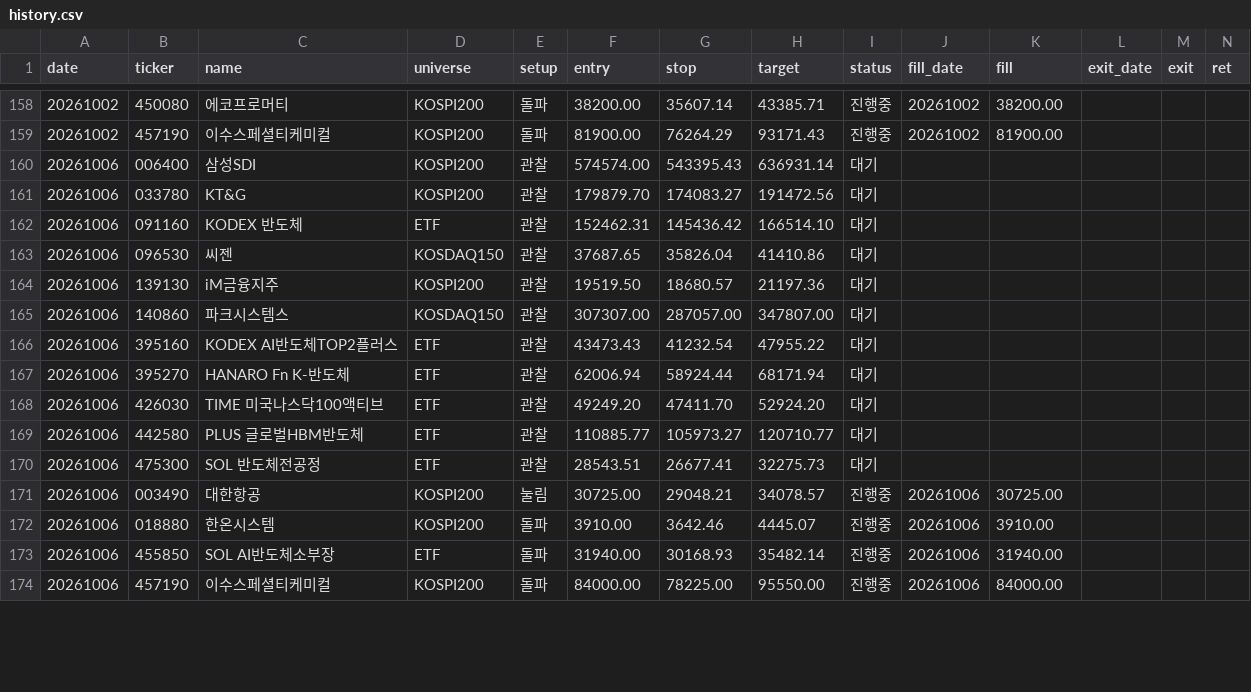
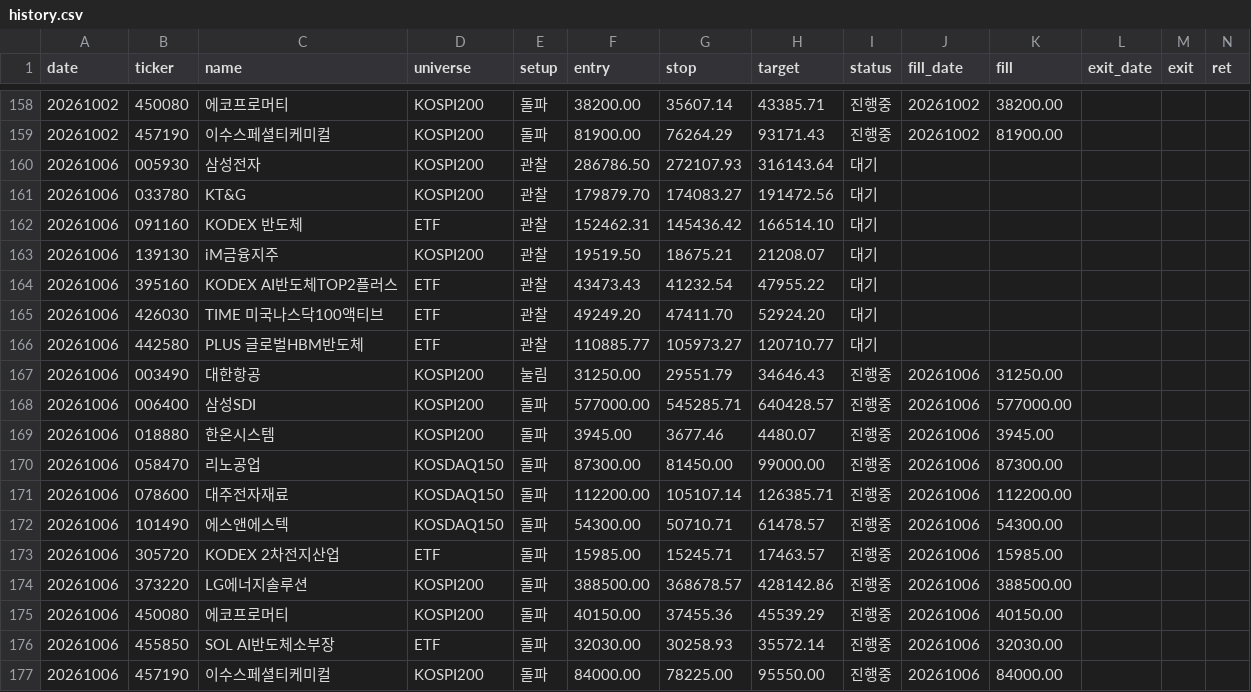
Before and after one commit to khj78889-rgb/daily-market-brief, a CSV file: swing/history.csv, drawn as a sheet; only a part is shown, gaps mark what is left out; removed rows and columns are numbered as before the commit, all else as after; rows hold the shown columns only; the diff covers the shown part only; the diff names each change by its address in the sheet, - before the commit and + after, or states it on an @@ line.

```diff
--- a/swing/history.csv
+++ b/swing/history.csv
-B160 (ticker): 006400
+B160 (ticker): 005930
-C160 (name): 삼성SDI
+C160 (name): 삼성전자
-F160 (entry): 574574.00
+F160 (entry): 286786.50
-G160 (stop): 543395.43
+G160 (stop): 272107.93
-H160 (target): 636931.14
+H160 (target): 316143.64
-row 163: 20261006 | 096530 | 씨젠 | KOSDAQ150 | 관찰 | 37687.65 | 35826.04 | 41410.86 | 대기
-G163 (stop): 18680.57
+G163 (stop): 18675.21
-H163 (target): 21197.36
+H163 (target): 21208.07
-row 165: 20261006 | 140860 | 파크시스템스 | KOSDAQ150 | 관찰 | 307307.00 | 287057.00 | 347807.00 | 대기
-row 167: 20261006 | 395270 | HANARO Fn K-반도체 | ETF | 관찰 | 62006.94 | 58924.44 | 68171.94 | 대기
-row 170: 20261006 | 475300 | SOL 반도체전공정 | ETF | 관찰 | 28543.51 | 26677.41 | 32275.73 | 대기
-F167 (entry): 30725.00
+F167 (entry): 31250.00
-G167 (stop): 29048.21
+G167 (stop): 29551.79
-H167 (target): 34078.57
+H167 (target): 34646.43
-K167 (fill): 30725.00
+K167 (fill): 31250.00
+row 168: 20261006 | 006400 | 삼성SDI | KOSPI200 | 돌파 | 577000.00 | 545285.71 | 640428.57 | 진행중 | 20261006 | 577000.00
-F169 (entry): 3910.00
+F169 (entry): 3945.00
-G169 (stop): 3642.46
+G169 (stop): 3677.46
-H169 (target): 4445.07
+H169 (target): 4480.07
-K169 (fill): 3910.00
+K169 (fill): 3945.00
+row 170: 20261006 | 058470 | 리노공업 | KOSDAQ150 | 돌파 | 87300.00 | 81450.00 | 99000.00 | 진행중 | 20261006 | 87300.00
+row 171: 20261006 | 078600 | 대주전자재료 | KOSDAQ150 | 돌파 | 112200.00 | 105107.14 | 126385.71 | 진행중 | 20261006 | 112200.00
+row 172: 20261006 | 101490 | 에스앤에스텍 | KOSDAQ150 | 돌파 | 54300.00 | 50710.71 | 61478.57 | 진행중 | 20261006 | 54300.00
+row 173: 20261006 | 305720 | KODEX 2차전지산업 | ETF | 돌파 | 15985.00 | 15245.71 | 17463.57 | 진행중 | 20261006 | 15985.00
+row 174: 20261006 | 373220 | LG에너지솔루션 | KOSPI200 | 돌파 | 388500.00 | 368678.57 | 428142.86 | 진행중 | 20261006 | 388500.00
+row 175: 20261006 | 450080 | 에코프로머티 | KOSPI200 | 돌파 | 40150.00 | 37455.36 | 45539.29 | 진행중 | 20261006 | 40150.00
-F176 (entry): 31940.00
+F176 (entry): 32030.00
-G176 (stop): 30168.93
+G176 (stop): 30258.93
-H176 (target): 35482.14
+H176 (target): 35572.14
-K176 (fill): 31940.00
+K176 (fill): 32030.00
```
Also changed, not shown: 1 added row and 11 edited cells elsewhere in this file, swing/swing_20261006.csv, 2 other files.
